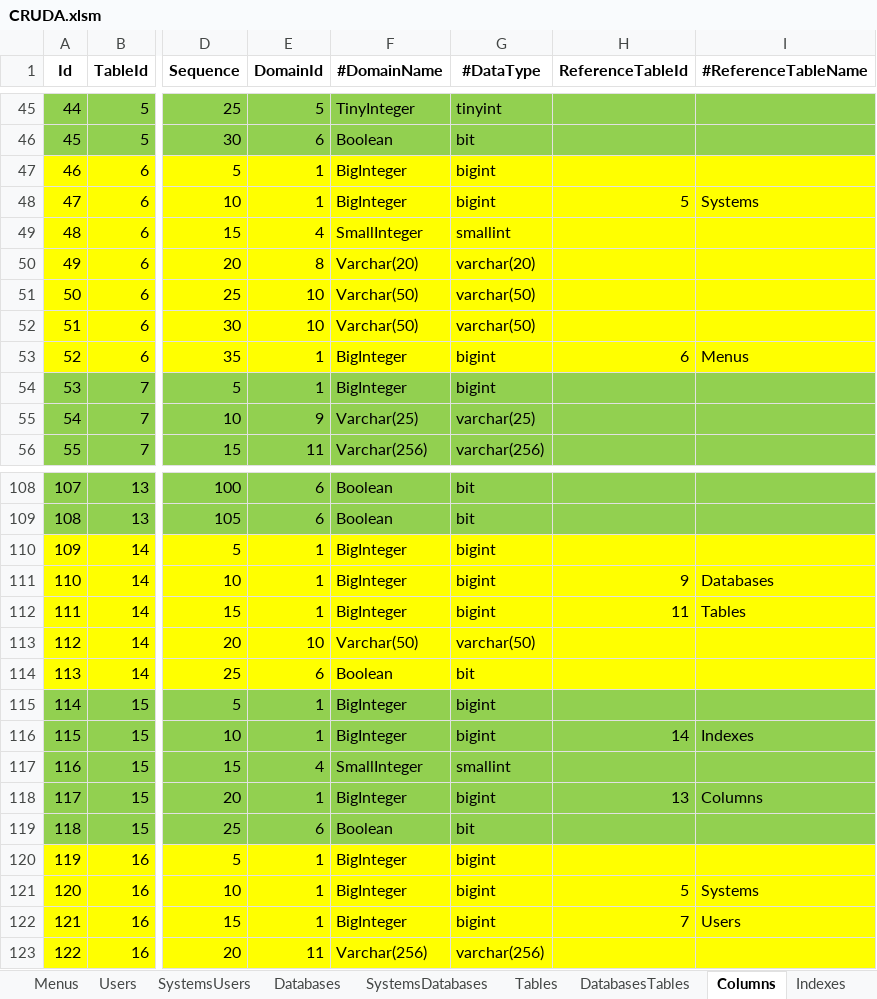
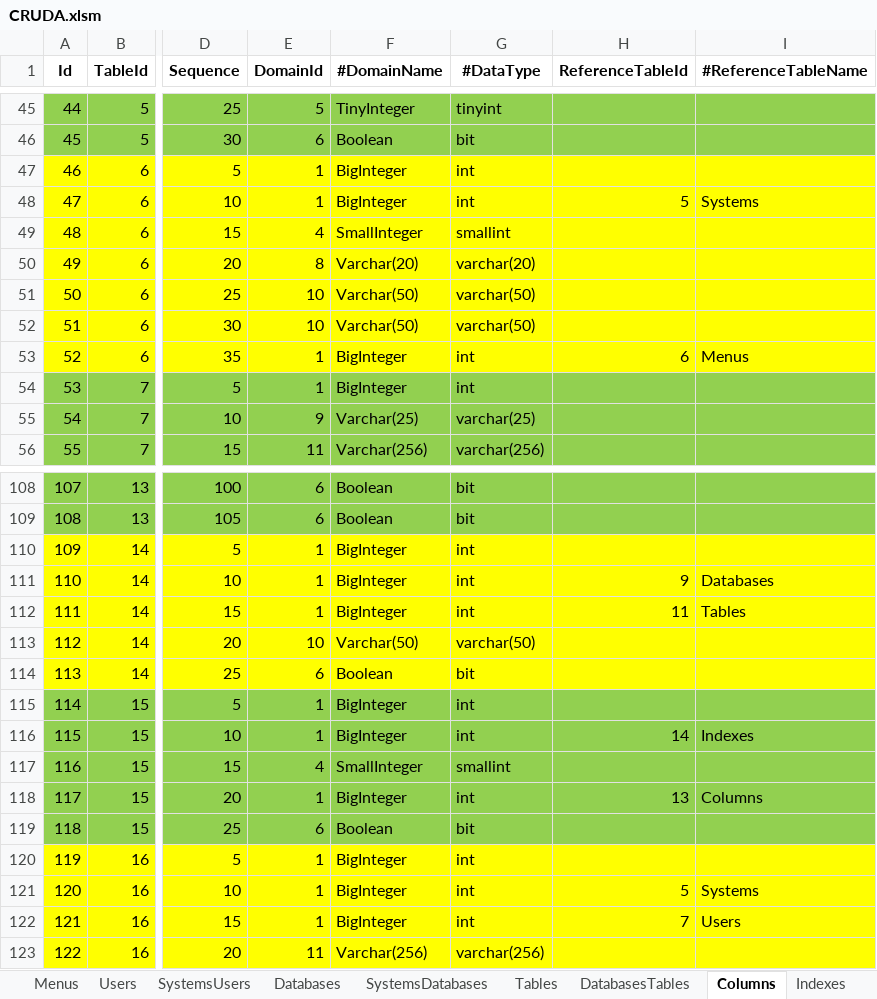
Before and after one commit to joaolabrego/CRUDEX, an Excel workbook: CRUDA/Assets/CRUDA.xlsm, sheet Columns, drawn as a sheet; only a part is shown, gaps mark what is left out; values as stored, in another font and other column widths than the file's, no borders; the diff covers the shown part only; the diff names each change by its address in the sheet, - before the commit and + after, or states it on an @@ line.

```diff
--- a/CRUDA/Assets/CRUDA.xlsm (sheet Columns)
+++ b/CRUDA/Assets/CRUDA.xlsm (sheet Columns)
-G47:G48 (#DataType): bigint
+G47:G48 (#DataType): int
-G53:G54 (#DataType): bigint
+G53:G54 (#DataType): int
-G110:G112 (#DataType): bigint
+G110:G112 (#DataType): int
-G115:G116 (#DataType): bigint
+G115:G116 (#DataType): int
-G118 (#DataType): bigint
+G118 (#DataType): int
-G120:G122 (#DataType): bigint
+G120:G122 (#DataType): int
```
Also changed, not shown: 21 edited cells elsewhere in this sheet, 2 other files.
